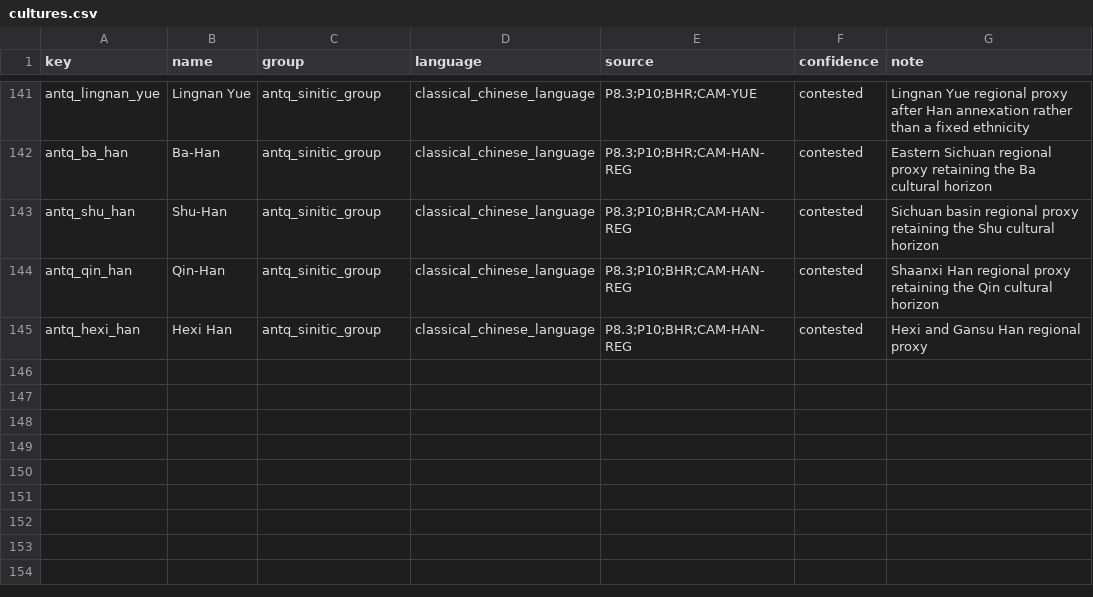
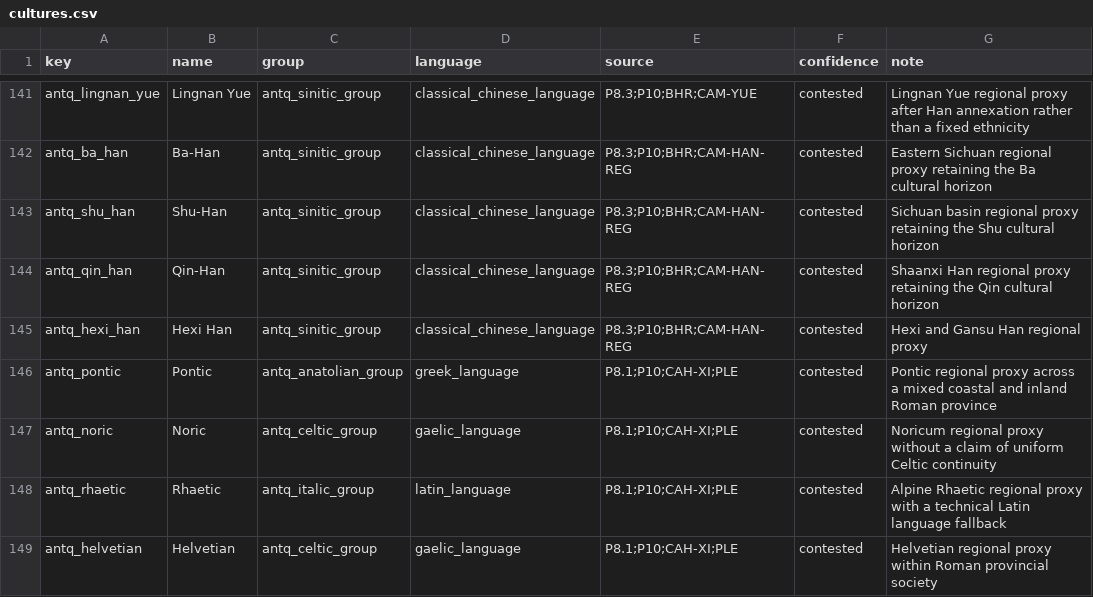
Before and after one commit to Rockydo/antiqvitas, a CSV file: docs/m4/cultures.csv, drawn as a sheet; only a part is shown, gaps mark what is left out; the diff names each change by its address in the sheet, - before the commit and + after, or states it on an @@ line.

```diff
--- a/docs/m4/cultures.csv
+++ b/docs/m4/cultures.csv
+row 146: antq_pontic | Pontic | antq_anatolian_group | greek_language | P8.1;P10;CAH-XI;PLE | contested | Pontic regional proxy across a mixed coastal and inland Roman province
+row 147: antq_noric | Noric | antq_celtic_group | gaelic_language | P8.1;P10;CAH-XI;PLE | contested | Noricum regional proxy without a claim of uniform Celtic continuity
+row 148: antq_rhaetic | Rhaetic | antq_italic_group | latin_language | P8.1;P10;CAH-XI;PLE | contested | Alpine Rhaetic regional proxy with a technical Latin language fallback
+row 149: antq_helvetian | Helvetian | antq_celtic_group | gaelic_language | P8.1;P10;CAH-XI;PLE | contested | Helvetian regional proxy within Roman provincial society
```
Also changed, not shown: docs/culture_remap.csv, 23 other files.
